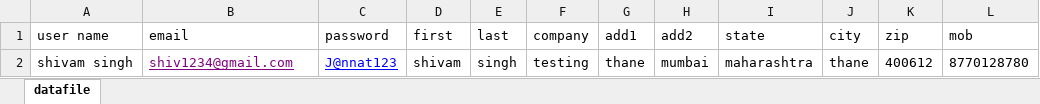
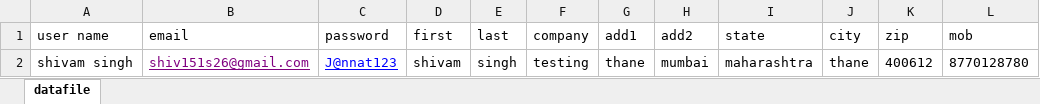
Before and after one commit to shiv9130/AutomationExercise, an Excel workbook: AutomationExercise/src/main/resources/dataAutomation.xlsx, sheet datafile, drawn as a sheet; values as stored, in another font and other column widths than the file's, no borders; the diff names each change by its address in the sheet, - before the commit and + after, or states it on an @@ line.

```diff
--- a/AutomationExercise/src/main/resources/dataAutomation.xlsx (sheet datafile)
+++ b/AutomationExercise/src/main/resources/dataAutomation.xlsx (sheet datafile)
-B2 (email): shiv1234@gmail.com
+B2 (email): shiv151s26@gmail.com
```
Also changed, not shown: 39 other files.
